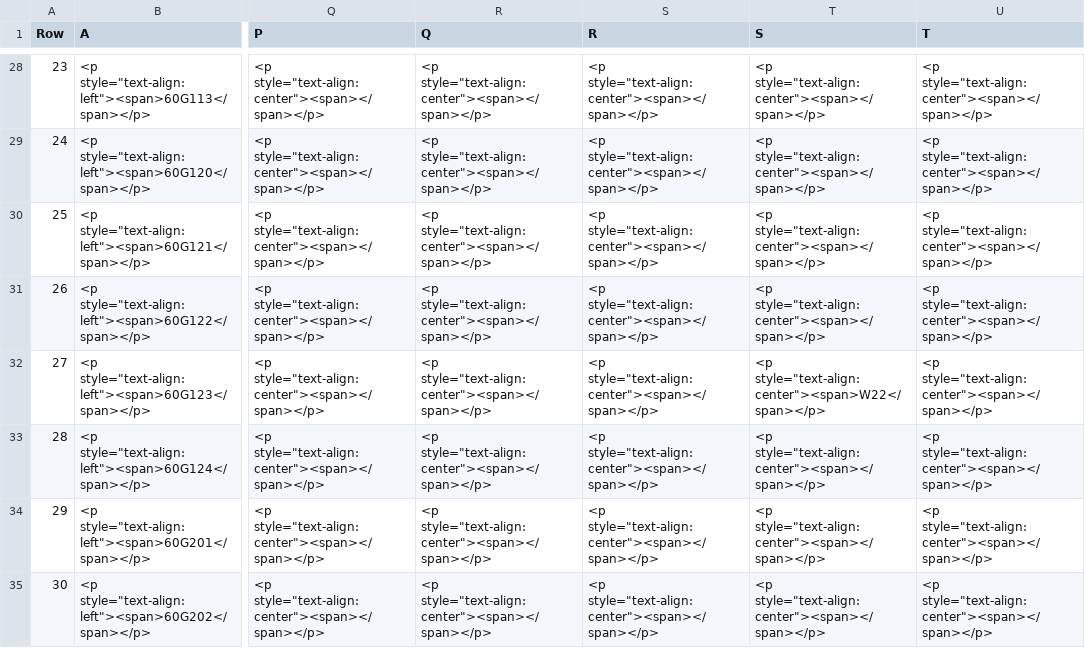
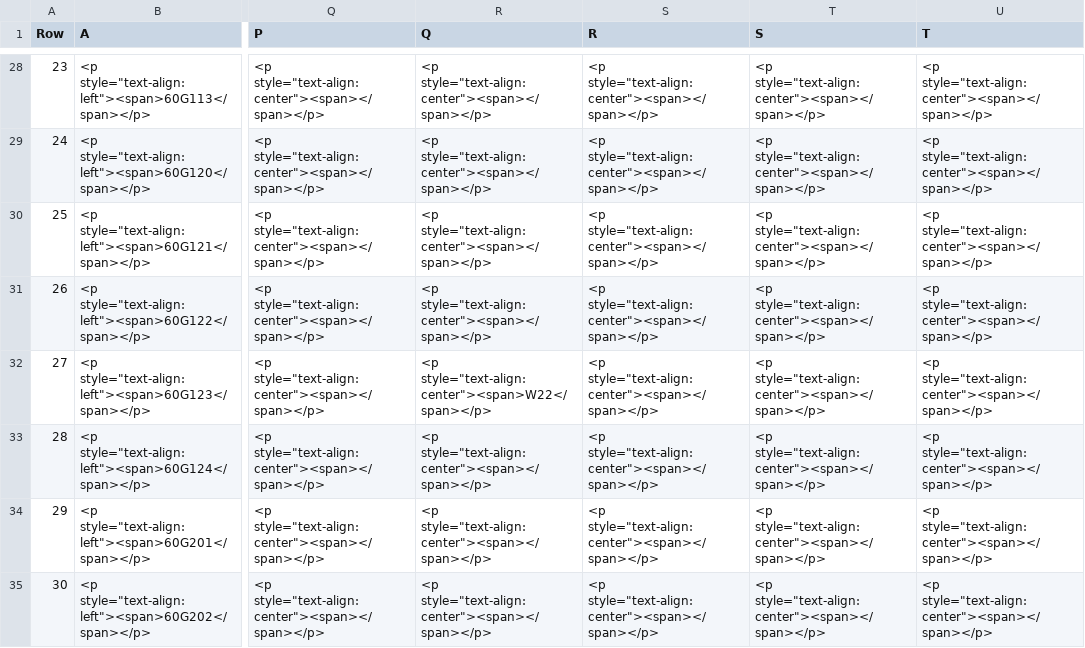
Before and after one commit to eclipse-set/set, a CSV file: java/bundles/org.eclipse.set.swtbot/test_res/table_reference/sskf_reference.csv, drawn as a sheet; only a part is shown, gaps mark what is left out; the diff covers the shown part only; the diff names each change by its address in the sheet, - before the commit and + after, or states it on an @@ line.

```diff
--- a/java/bundles/org.eclipse.set.swtbot/test_res/table_reference/sskf_reference.csv
+++ b/java/bundles/org.eclipse.set.swtbot/test_res/table_reference/sskf_reference.csv
-R32 (Q): <p style="text-align:center"><span></span></p>
+R32 (Q): <p style="text-align:center"><span>W22</span></p>
-T32 (S): <p style="text-align:center"><span>W22</span></p>
+T32 (S): <p style="text-align:center"><span></span></p>
```
Also changed, not shown: 32 edited cells elsewhere in this file.
